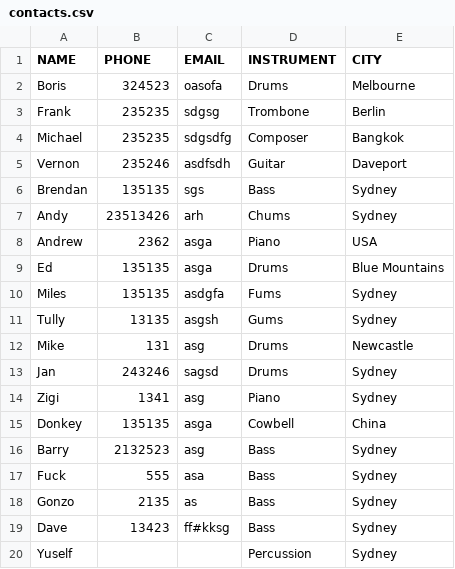
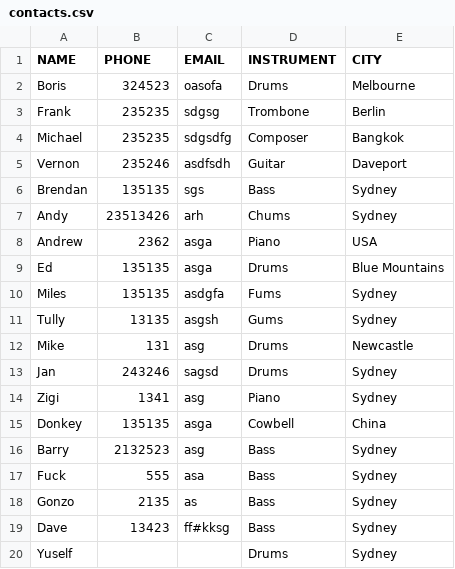
Before and after one commit to ggrrrgg/TerminalApp, a CSV file: contacts.csv, drawn as a sheet.

```diff
--- a/contacts.csv
+++ b/contacts.csv
@@ -19,2 +19,2 @@ Gonzo,2135,as,Bass,Sydney
 Dave,13423,ff#kksg,Bass,Sydney
-Yuself,,,Percussion,Sydney
+Yuself,,,Drums,Sydney
```
Also changed, not shown: 3 other files.
